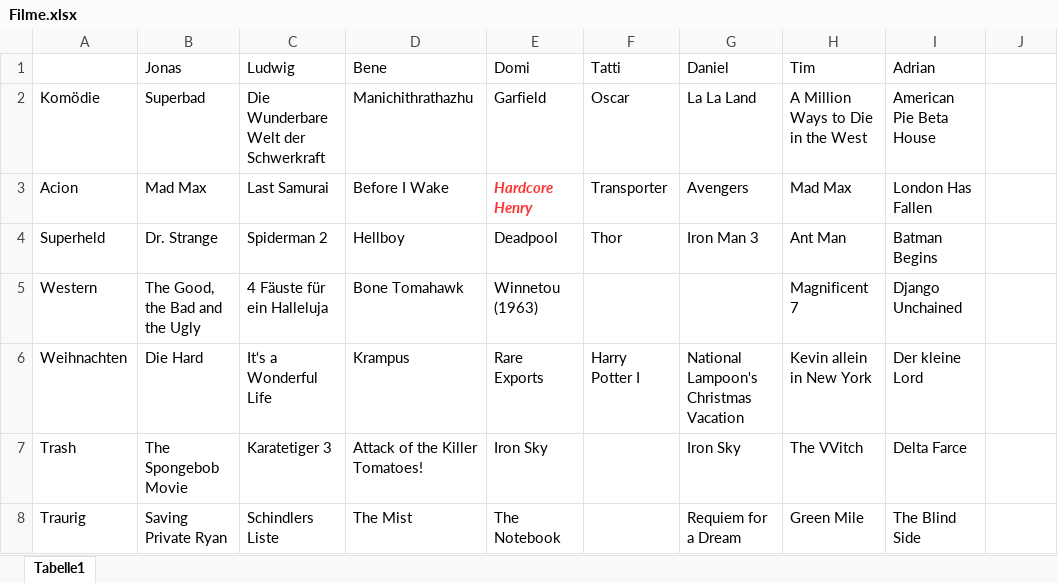
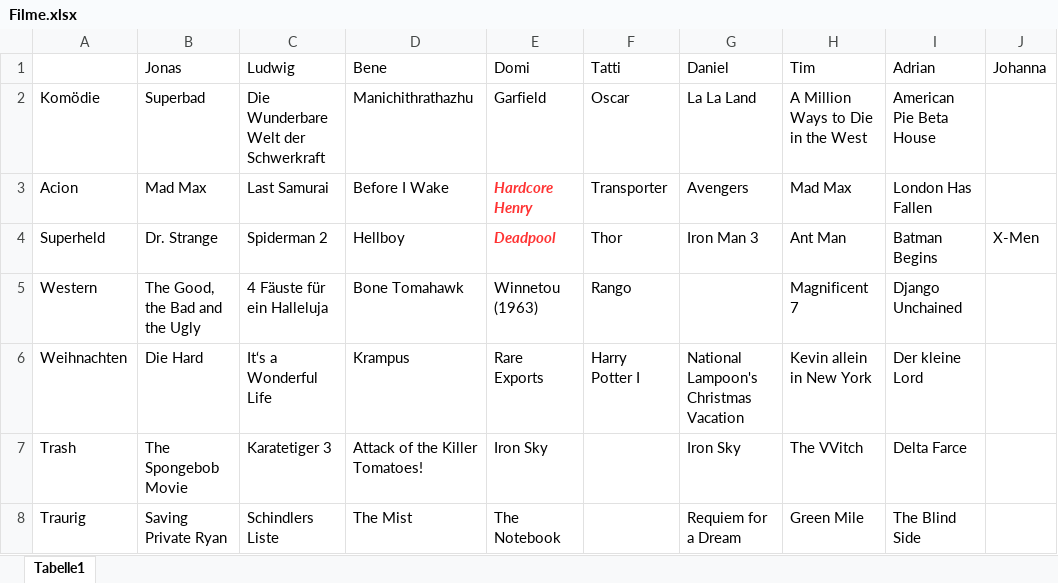
Before and after one commit to jonas-fischer/filme, an Excel workbook: Filme.xlsx, sheet Tabelle1, drawn as a sheet; only a part is shown; values as stored, in another font and other column widths than the file's, no borders; the diff names each change by its address in the sheet, - before the commit and + after, or states it on an @@ line.

Commit message:
2017_04_24

```diff
--- a/Filme.xlsx (sheet Tabelle1)
+++ b/Filme.xlsx (sheet Tabelle1)
-J1: (empty)
+J1: Johanna
@@ E4 bold: off → on, italic: off → on, text colour: black → #FF3333 @@
-J4 (Johanna): (empty)
+J4 (Johanna): X-Men
-F5 (Tatti): (empty)
+F5 (Tatti): Rango
```
